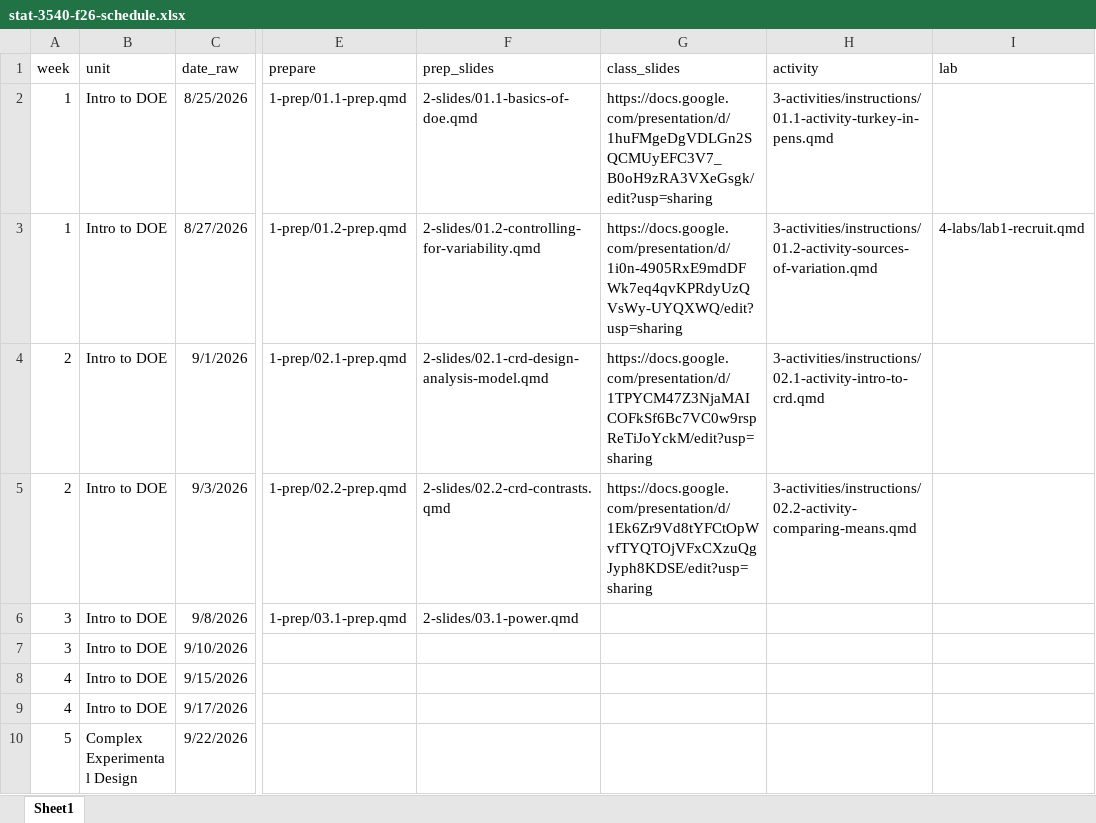
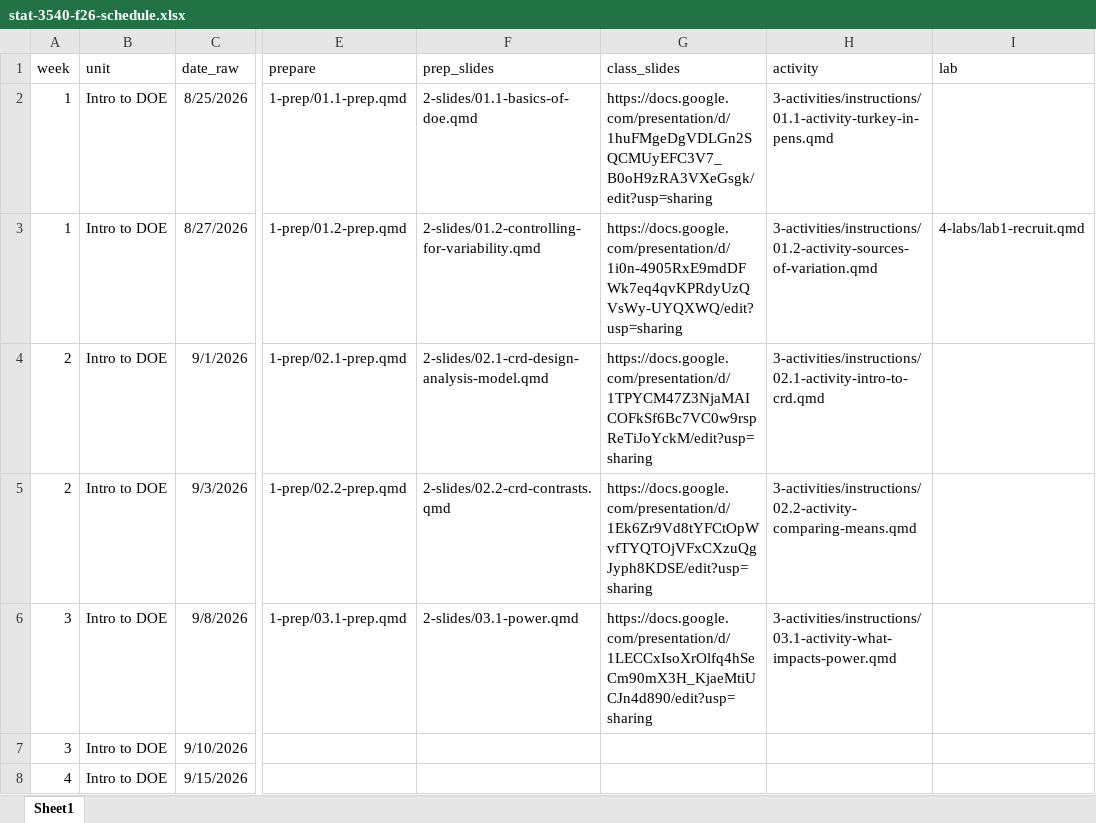
Before and after one commit to manncz/stat-3540-calpoly, an Excel workbook: stat-3540-f26-schedule.xlsx, sheet Sheet1, drawn as a sheet; only a part is shown, gaps mark what is left out; the shorter side is filled out with more unchanged rows; values as stored, in another font and other column widths than the file's, no borders; the diff names each change by its address in the sheet, - before the commit and + after, or states it on an @@ line.

```diff
--- a/stat-3540-f26-schedule.xlsx (sheet Sheet1)
+++ b/stat-3540-f26-schedule.xlsx (sheet Sheet1)
-G6 (class_slides): (empty)
+G6 (class_slides): https://docs.google.com/presentation/d/1LECCxIsoXrOlfq4hSeCm90mX3H_KjaeMtiUCJn4d890/edit?usp=sharing
-H6 (activity): (empty)
+H6 (activity): 3-activities/instructions/03.1-activity-what-impacts-power.qmd
```
Also changed, not shown: 0-course-info/canvas/canvas_schedule.xlsx, 11 other files.
